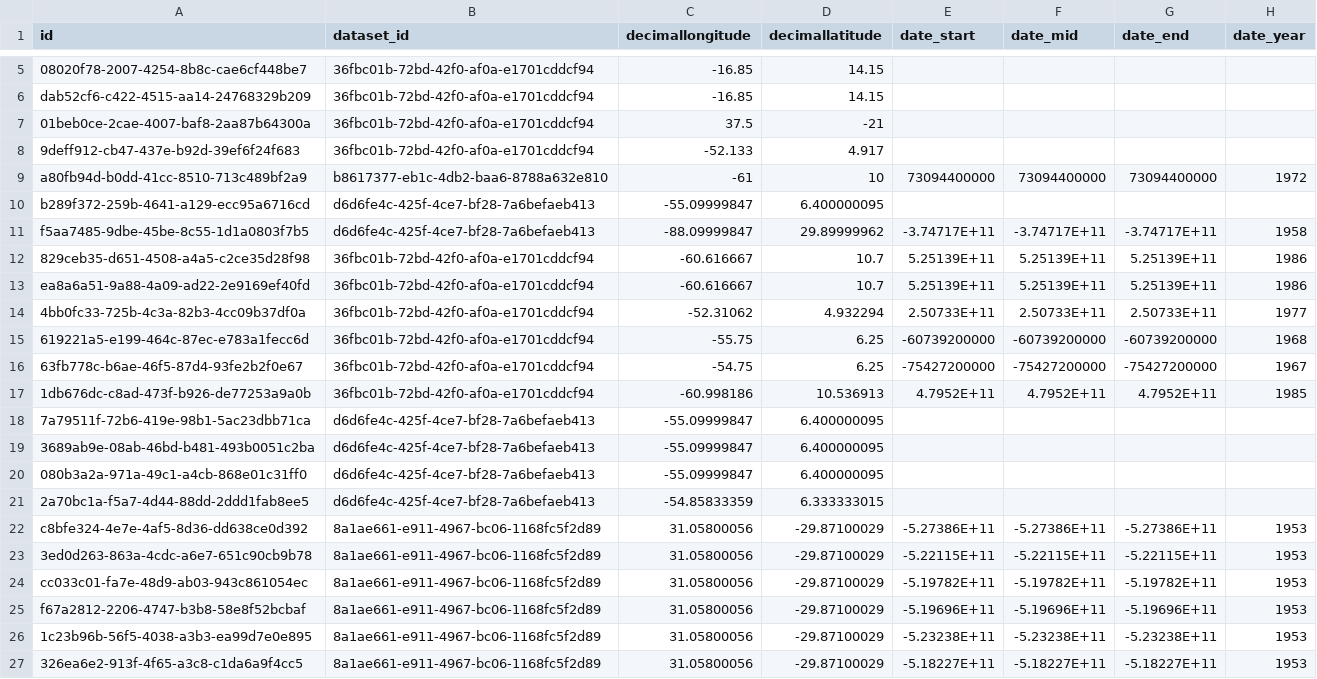
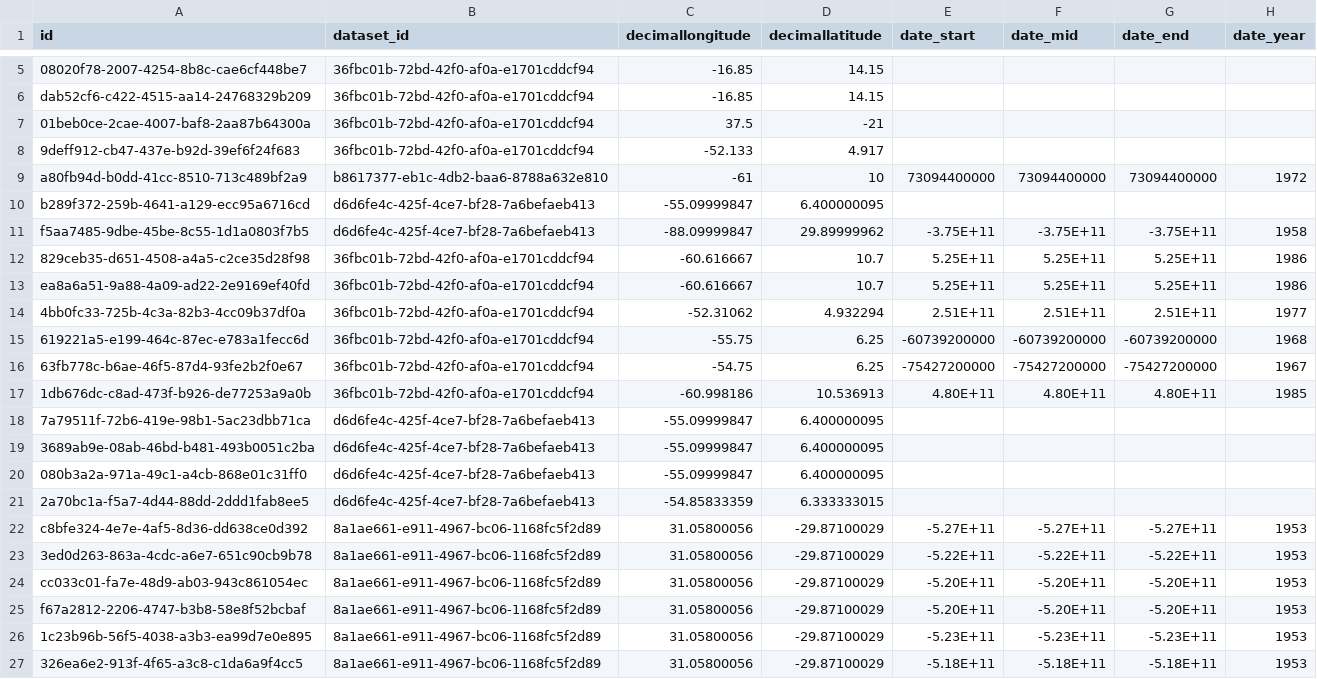
Before and after one commit to lmfeitos/s-tudes-dist-model, a CSV file: data/occurrences/obis_raw.csv, drawn as a sheet; only a part is shown, gaps mark what is left out; the diff covers the shown part only; the diff names each change by its address in the sheet, - before the commit and + after, or states it on an @@ line.

```diff
--- a/data/occurrences/obis_raw.csv
+++ b/data/occurrences/obis_raw.csv
-E11 (date_start): -3.74717E+11
+E11 (date_start): -3.75E+11
-F11 (date_mid): -3.74717E+11
+F11 (date_mid): -3.75E+11
-G11 (date_end): -3.74717E+11
+G11 (date_end): -3.75E+11
-E12:E13 (date_start): 5.25139E+11
+E12:E13 (date_start): 5.25E+11
-F12:F13 (date_mid): 5.25139E+11
+F12:F13 (date_mid): 5.25E+11
-G12:G13 (date_end): 5.25139E+11
+G12:G13 (date_end): 5.25E+11
-E14 (date_start): 2.50733E+11
+E14 (date_start): 2.51E+11
-F14 (date_mid): 2.50733E+11
+F14 (date_mid): 2.51E+11
-G14 (date_end): 2.50733E+11
+G14 (date_end): 2.51E+11
-E17 (date_start): 4.7952E+11
+E17 (date_start): 4.80E+11
-F17 (date_mid): 4.7952E+11
+F17 (date_mid): 4.80E+11
-G17 (date_end): 4.7952E+11
+G17 (date_end): 4.80E+11
-E22 (date_start): -5.27386E+11
+E22 (date_start): -5.27E+11
-F22 (date_mid): -5.27386E+11
+F22 (date_mid): -5.27E+11
-G22 (date_end): -5.27386E+11
+G22 (date_end): -5.27E+11
-E23 (date_start): -5.22115E+11
+E23 (date_start): -5.22E+11
-F23 (date_mid): -5.22115E+11
+F23 (date_mid): -5.22E+11
-G23 (date_end): -5.22115E+11
+G23 (date_end): -5.22E+11
-E24 (date_start): -5.19782E+11
+E24 (date_start): -5.20E+11
-F24 (date_mid): -5.19782E+11
+F24 (date_mid): -5.20E+11
-G24 (date_end): -5.19782E+11
+G24 (date_end): -5.20E+11
-E25 (date_start): -5.19696E+11
+E25 (date_start): -5.20E+11
-F25 (date_mid): -5.19696E+11
+F25 (date_mid): -5.20E+11
-G25 (date_end): -5.19696E+11
+G25 (date_end): -5.20E+11
-E26 (date_start): -5.23238E+11
+E26 (date_start): -5.23E+11
-F26 (date_mid): -5.23238E+11
+F26 (date_mid): -5.23E+11
-G26 (date_end): -5.23238E+11
+G26 (date_end): -5.23E+11
-E27 (date_start): -5.18227E+11
+E27 (date_start): -5.18E+11
-F27 (date_mid): -5.18227E+11
+F27 (date_mid): -5.18E+11
-G27 (date_end): -5.18227E+11
+G27 (date_end): -5.18E+11
```
Also changed, not shown: 36 edited cells elsewhere in this file, data/occurrences/fish_net_2_raw.csv, data/occurrences/s_tudes_occurrences_raw_gbif.csv, 1 other file.
